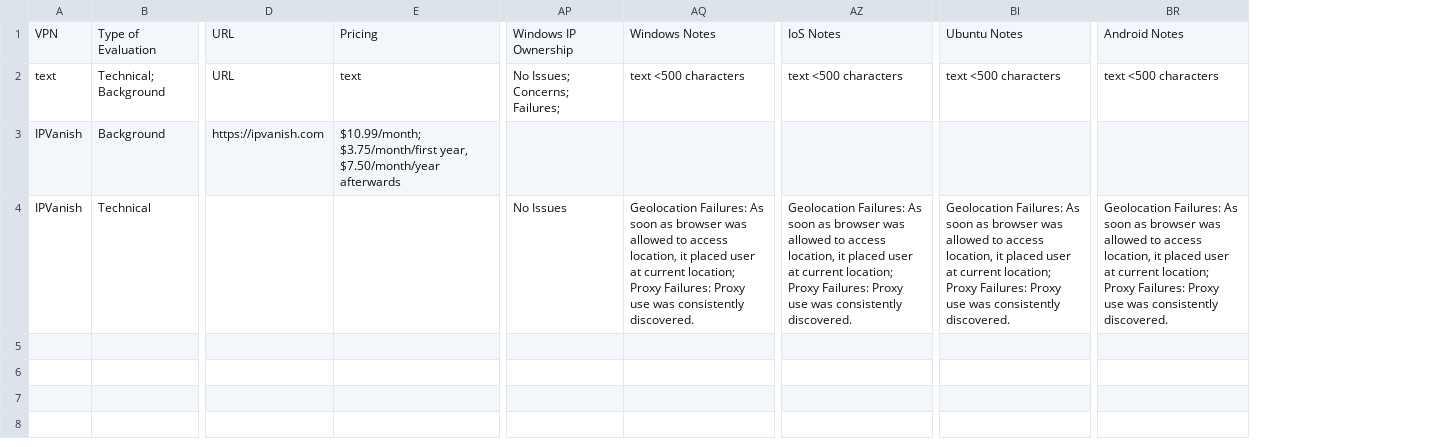
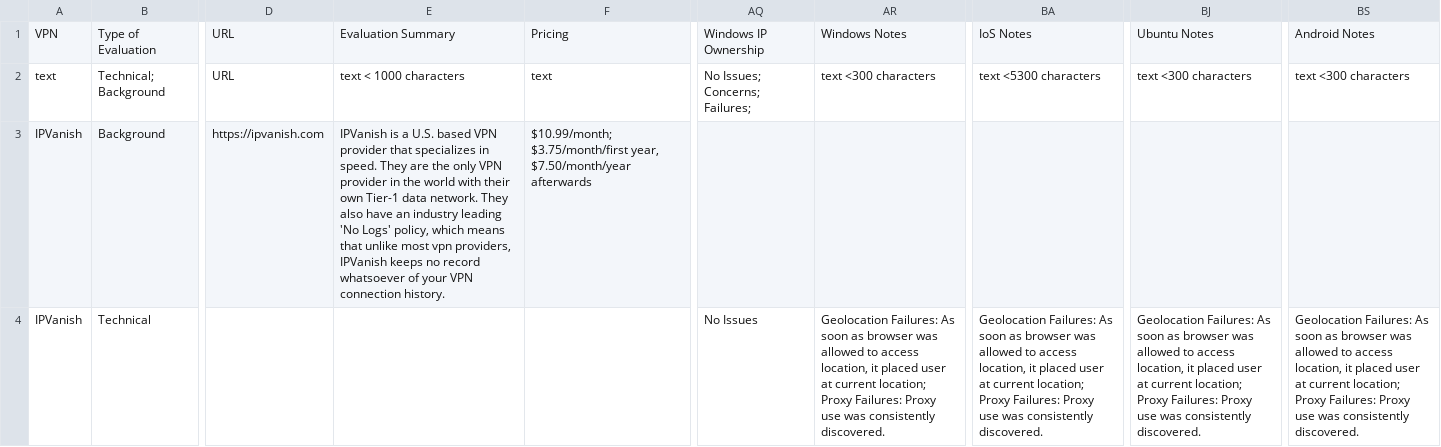
Before and after one commit to pessirappport/vpn_eval, a CSV file: csv_to_json/master_format.csv, drawn as a sheet; only a part is shown, gaps mark what is left out; addresses are those after the commit; the diff names each change by its address in the sheet, - before the commit and + after, or states it on an @@ line.

```diff
--- a/csv_to_json/master_format.csv
+++ b/csv_to_json/master_format.csv
+column E, rows 1-3: Evaluation Summary | text < 1000 characters | IPVanish is a U.S. based VPN provider that specializes in speed. They are the only VPN provider in the world with their own Tier-1 data network. They also have an industry leading 'No Logs' policy, which means that unlike most vpn providers, IPVanish keeps no record whatsoever of your VPN connection history.
-AR2: text <500 characters
+AR2: text <300 characters
-BA2: text <500 characters
+BA2: text <5300 characters
-BJ2: text <500 characters
+BJ2: text <300 characters
-BS2: text <500 characters
+BS2: text <300 characters
```
Also changed, not shown: csv_to_json/master_data.csv, 8 other files.
